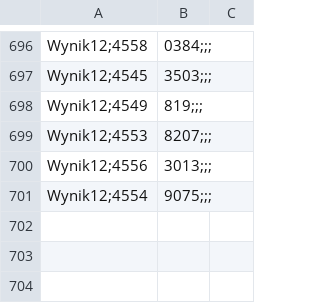
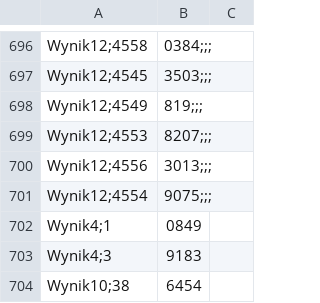
Before and after one commit to Kamil-Pawelski/PEA, a CSV file: wyniki.csv, drawn as a sheet; only a part is shown, gaps mark what is left out; the diff names each change by its address in the sheet, - before the commit and + after, or states it on an @@ line.

```diff
--- a/wyniki.csv
+++ b/wyniki.csv
+row 702: Wynik4;1 | 0849
+row 703: Wynik4;3 | 9183
+row 704: Wynik10;38 | 6454
```
Also changed, not shown: 2 other files.
